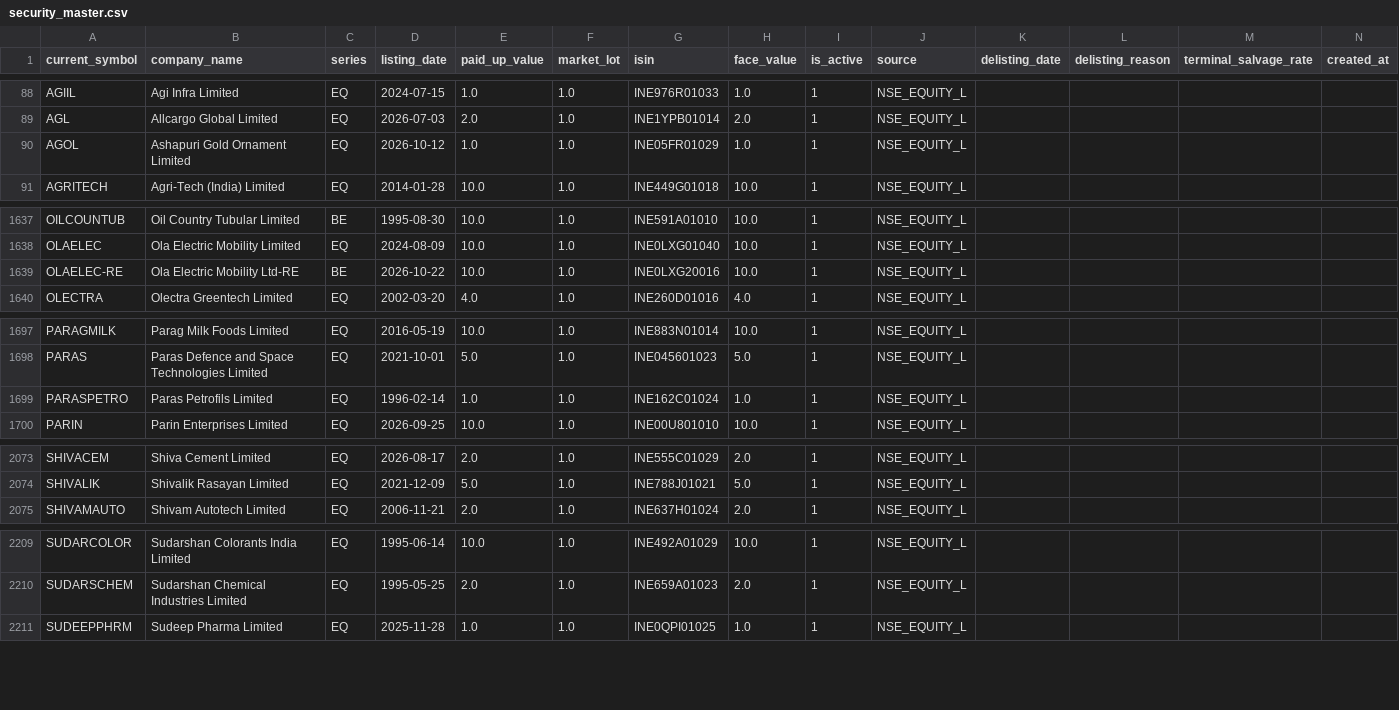
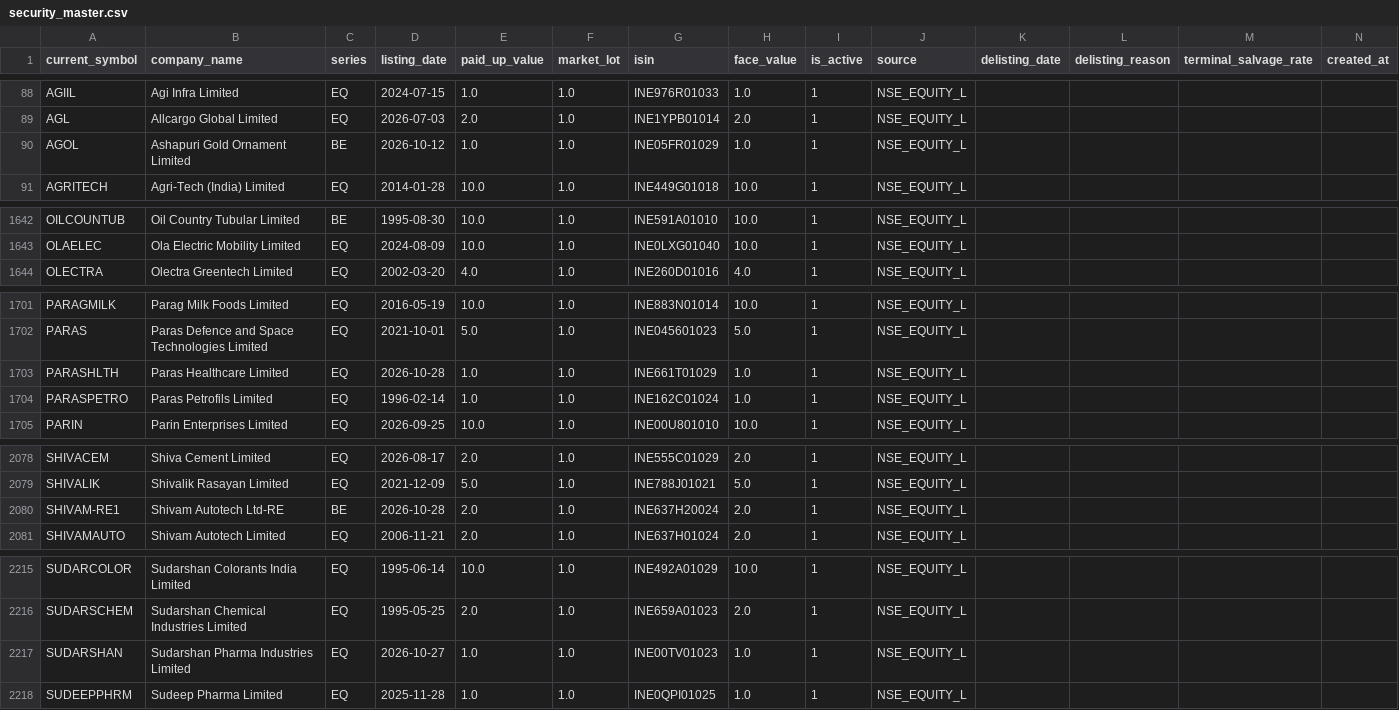
Before and after one commit to prathmeshgupta/nse-security-master, a CSV file: output/security_master.csv, drawn as a sheet; only a part is shown, gaps mark what is left out; the diff covers the shown part only.

```diff
--- a/output/security_master.csv
+++ b/output/security_master.csv
@@ -89,3 +89,3 @@ AGIIL,Agi Infra Limited,EQ,2024-07-15,1.0,1.0,INE976R01033,1.0,1,NSE_EQUITY_L,,,
 AGL,Allcargo Global Limited,EQ,2026-07-03,2.0,1.0,INE1YPB01014,2.0,1,NSE_EQUITY_L,,,,
-AGOL,Ashapuri Gold Ornament Limited,EQ,2026-10-12,1.0,1.0,INE05FR01029,1.0,1,NSE_EQUITY_L,,,,
+AGOL,Ashapuri Gold Ornament Limited,BE,2026-10-12,1.0,1.0,INE05FR01029,1.0,1,NSE_EQUITY_L,,,,
 AGRITECH,Agri-Tech (India) Limited,EQ,2014-01-28,10.0,1.0,INE449G01018,10.0,1,NSE_EQUITY_L,,,,
@@ -1638,3 +1643,2 @@ OILCOUNTUB,Oil Country Tubular Limited,BE,1995-08-30,10.0,1.0,INE591A01010,10.0,
 OLAELEC,Ola Electric Mobility Limited,EQ,2024-08-09,10.0,1.0,INE0LXG01040,10.0,1,NSE_EQUITY_L,,,,
-OLAELEC-RE,Ola Electric Mobility Ltd-RE,BE,2026-10-22,10.0,1.0,INE0LXG20016,10.0,1,NSE_EQUITY_L,,,,
 OLECTRA,Olectra Greentech Limited,EQ,2002-03-20,4.0,1.0,INE260D01016,4.0,1,NSE_EQUITY_L,,,,
@@ -1698,2 +1702,3 @@ PARAGMILK,Parag Milk Foods Limited,EQ,2016-05-19,10.0,1.0,INE883N01014,10.0,1,NS
 PARAS,Paras Defence and Space Technologies Limited,EQ,2021-10-01,5.0,1.0,INE045601023,5.0,1,NSE_EQUITY_L,,,,
+PARASHLTH,Paras Healthcare Limited,EQ,2026-10-28,1.0,1.0,INE661T01029,1.0,1,NSE_EQUITY_L,,,,
 PARASPETRO,Paras Petrofils Limited,EQ,1996-02-14,1.0,1.0,INE162C01024,1.0,1,NSE_EQUITY_L,,,,
@@ -2074,2 +2079,3 @@ SHIVACEM,Shiva Cement Limited,EQ,2026-08-17,2.0,1.0,INE555C01029,2.0,1,NSE_EQUIT
 SHIVALIK,Shivalik Rasayan Limited,EQ,2021-12-09,5.0,1.0,INE788J01021,5.0,1,NSE_EQUITY_L,,,,
+SHIVAM-RE1,Shivam Autotech Ltd-RE,BE,2026-10-28,2.0,1.0,INE637H20024,2.0,1,NSE_EQUITY_L,,,,
 SHIVAMAUTO,Shivam Autotech Limited,EQ,2006-11-21,2.0,1.0,INE637H01024,2.0,1,NSE_EQUITY_L,,,,
@@ -2210,2 +2216,3 @@ SUDARCOLOR,Sudarshan Colorants India Limited,EQ,1995-06-14,10.0,1.0,INE492A01029
 SUDARSCHEM,Sudarshan Chemical Industries Limited,EQ,1995-05-25,2.0,1.0,INE659A01023,2.0,1,NSE_EQUITY_L,,,,
+SUDARSHAN,Sudarshan Pharma Industries Limited,EQ,2026-10-27,1.0,1.0,INE00TV01023,1.0,1,NSE_EQUITY_L,,,,
 SUDEEPPHRM,Sudeep Pharma Limited,EQ,2025-11-28,1.0,1.0,INE0QPI01025,1.0,1,NSE_EQUITY_L,,,,
```
Also changed, not shown: 5 added rows and 24 edited cells elsewhere in this file, output/symbol_history.csv, 2 other files.
